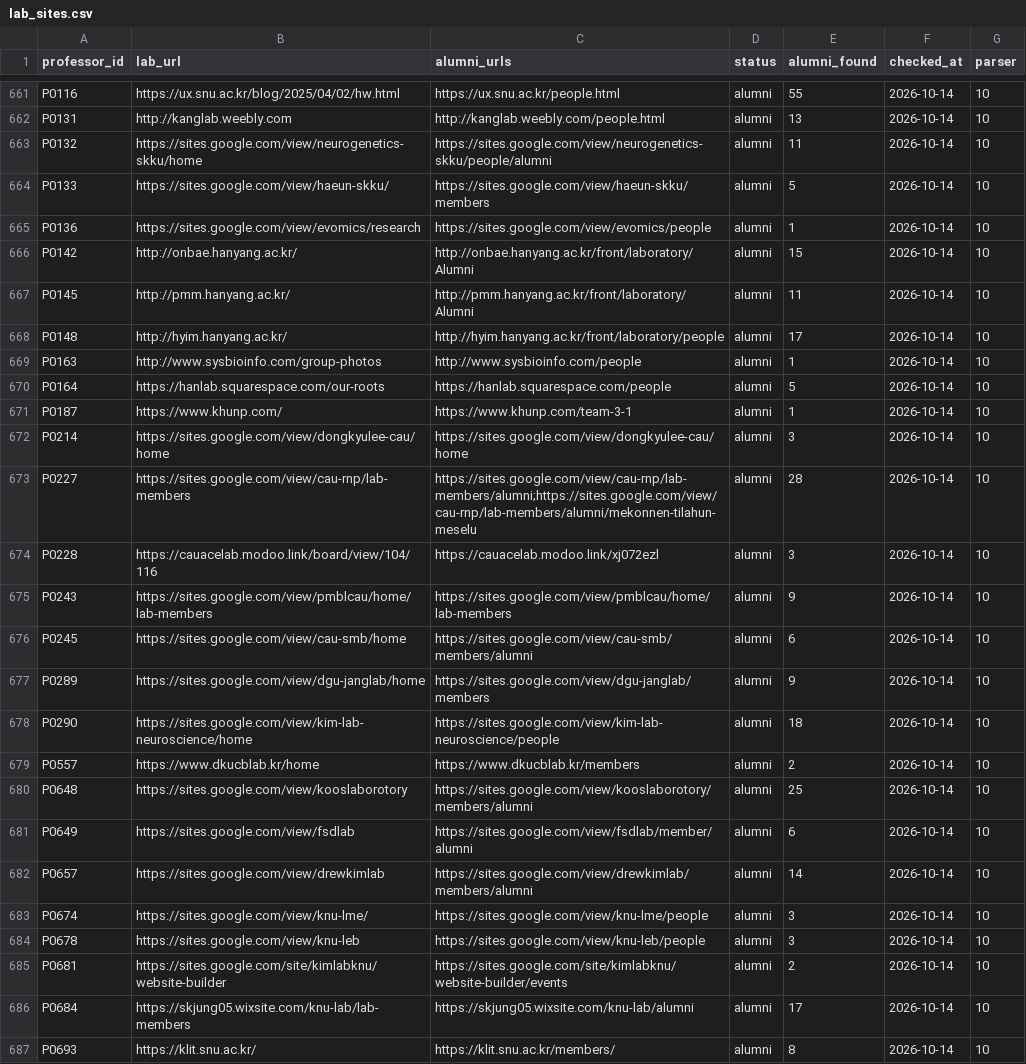
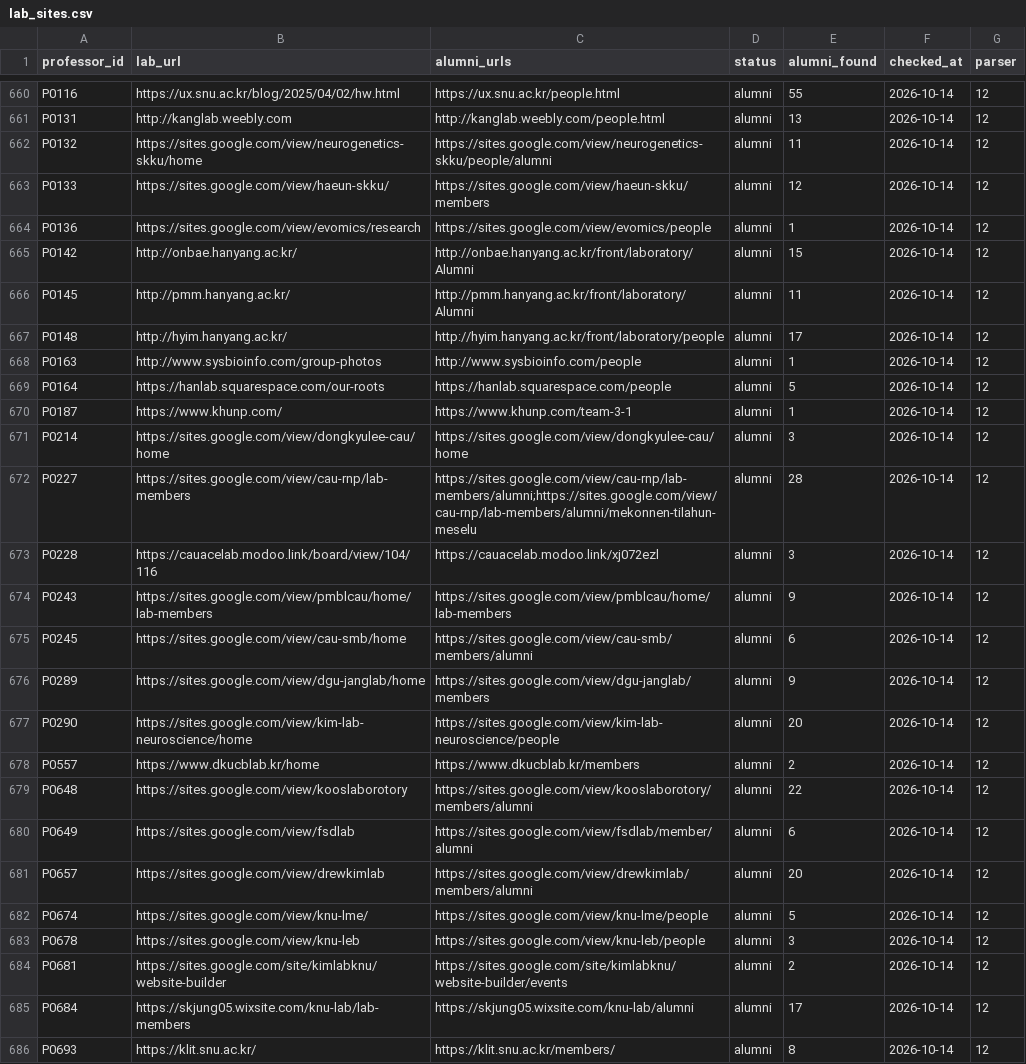
Before and after one commit to hyungjin1213-collab/about_bio, a CSV file: 0. korea bio map/data/lab_sites.csv, drawn as a sheet; only a part is shown, gaps mark what is left out; addresses are those after the commit; the diff covers the shown part only; the diff names each change by its address in the sheet, - before the commit and + after, or states it on an @@ line.

```diff
--- a/0. korea bio map/data/lab_sites.csv
+++ b/0. korea bio map/data/lab_sites.csv
-G660:G686 (parser): 10
+G660:G686 (parser): 12
-E663 (alumni_found): 5
+E663 (alumni_found): 12
-E677 (alumni_found): 18
+E677 (alumni_found): 20
-E679 (alumni_found): 25
+E679 (alumni_found): 22
-E681 (alumni_found): 14
+E681 (alumni_found): 20
-E682 (alumni_found): 3
+E682 (alumni_found): 5
```
Also changed, not shown: 3 added rows, 3 removed rows and 47 edited cells elsewhere in this file, 0. korea bio map/data/professors_seed.csv, 0. korea bio map/output/lab_alumni_summary.csv, 4 other files.
